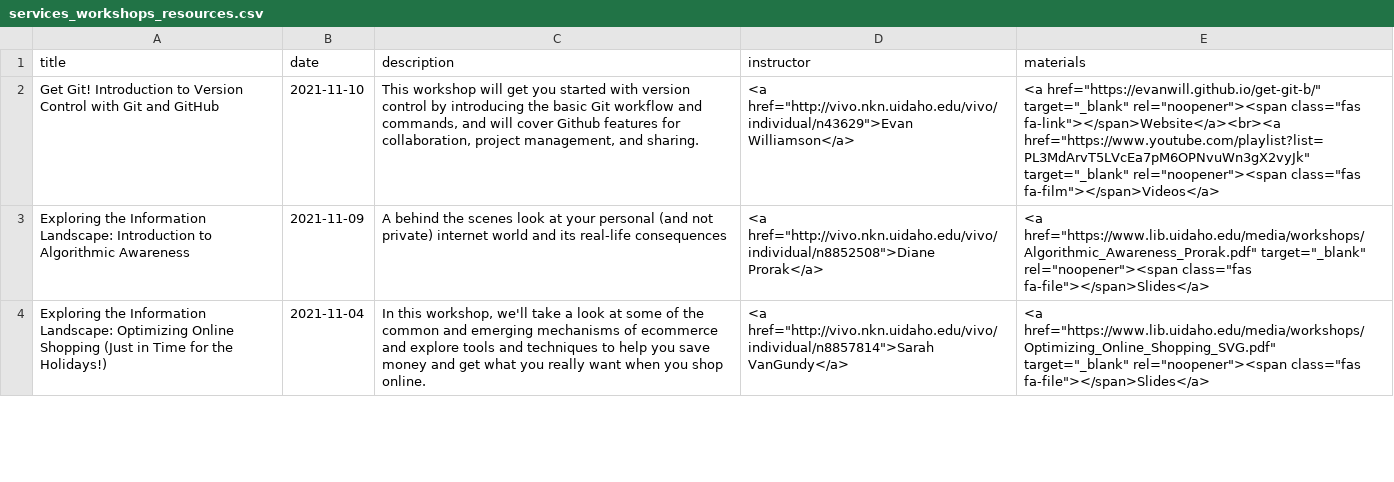
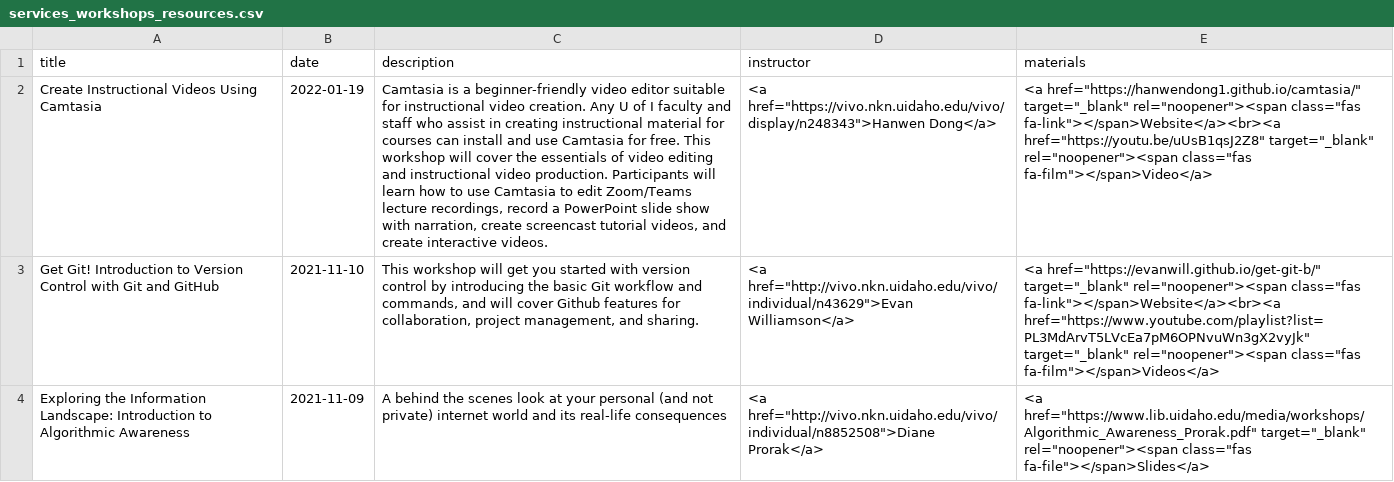
Before and after one commit to uidaholib/main-web-redesign_draft, a CSV file: _data/services_workshops_resources.csv, drawn as a sheet; only a part is shown; the shorter side is filled out with more unchanged rows; the diff names each change by its address in the sheet, - before the commit and + after, or states it on an @@ line.

Commit message:
added "Create Instructional Videos Using Camtasia"

```diff
--- a/_data/services_workshops_resources.csv
+++ b/_data/services_workshops_resources.csv
+row 2: Create Instructional Videos Using Camtasia | 2022-01-19 | Camtasia is a beginner-friendly video editor suitable for instructional video creation. Any U of I faculty and staff who assist in creating instructional material for courses can install and use Camtasia for free. This workshop will cover the essentials of video editing and instructional video production. Participants will learn how to use Camtasia to edit Zoom/Teams lecture recordings, record a PowerPoint slide show with narration, create screencast tutorial videos, and create interactive videos. | <a href="https://vivo.nkn.uidaho.edu/vivo/display/n248343">Hanwen Dong</a> | <a href="https://hanwendong1.github.io/camtasia/" target="_blank" rel="noopener"><span class="fas fa-link"></span>Website</a><br><a href="https://youtu.be/uUsB1qsJ2Z8" target="_blank" rel="noopener"><span class="fas fa-film"></span>Video</a>
```
